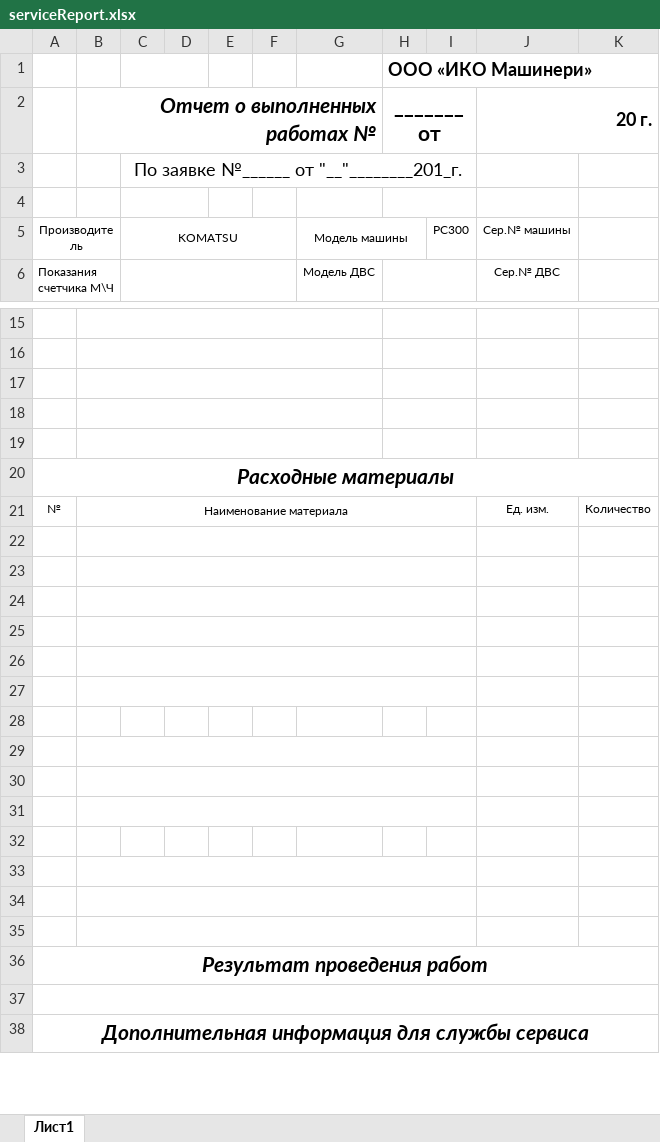
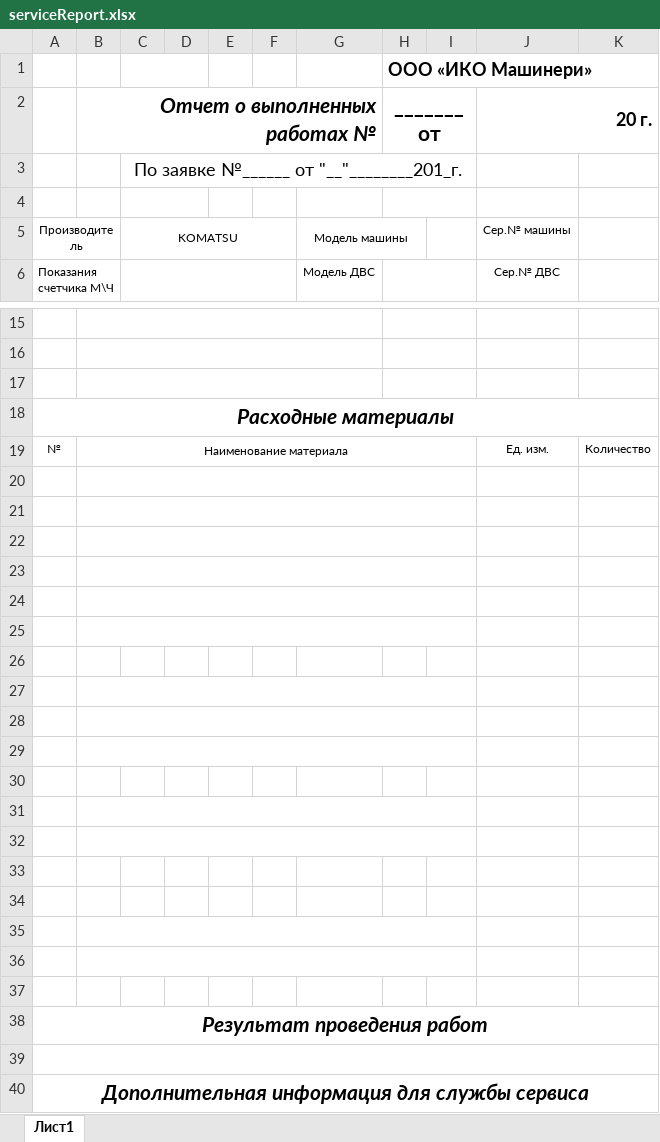
Before and after one commit to paruyrsahakyan/Machine-Service, an Excel workbook: src/main/resources/templates/serviceReport.xlsx, sheet Лист1, drawn as a sheet; only a part is shown, gaps mark what is left out; values as stored, in another font and other column widths than the file's, no borders; removed rows and columns are numbered as before the commit, all else as after; the diff names each change by its address in the sheet, - before the commit and + after, or states it on an @@ line.

```diff
--- a/src/main/resources/templates/serviceReport.xlsx (sheet Лист1)
+++ b/src/main/resources/templates/serviceReport.xlsx (sheet Лист1)
-I5: PC300
+I5: (empty)
+row 18: Расходные материалы
+row 19: № | Наименование материала |  |  |  |  |  |  |  | Ед. изм. | Количество
-B18:G18 merged
+B20:I20 merged
-H18:I18 merged
-B19:G19 merged
+B21:I21 merged
-H19:I19 merged
-A22: Расходные материалы
+A22: (empty)
-A20:K20 merged
+B22:I22 merged
-row 23: № | Наименование материала |  |  |  |  |  |  |  | Ед. изм. | Количество
+row 23: (empty)
-B24:I24 merged
-B31:I31 merged
-B35:I35 merged
```
